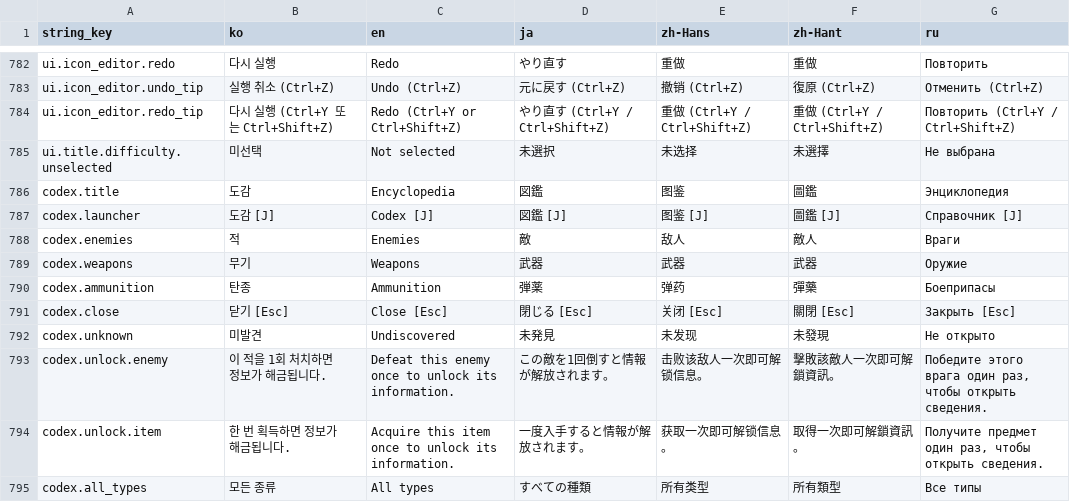
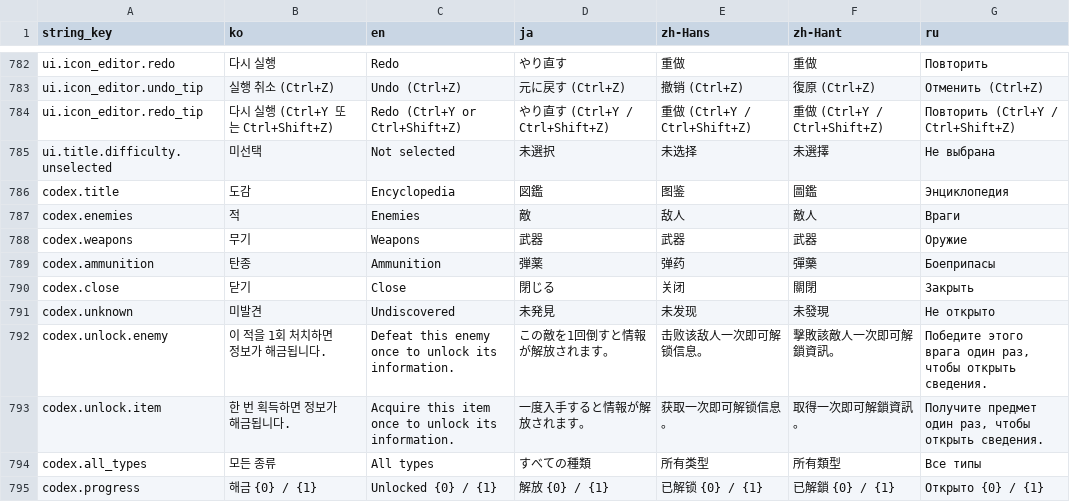
Before and after one commit to octopus7/extraction_shooter, a CSV file: TunaSweeper/Content/Data/UITextStrings.csv, drawn as a sheet; only a part is shown, gaps mark what is left out; the shorter side is filled out with more unchanged rows.

```diff
--- a/TunaSweeper/Content/Data/UITextStrings.csv
+++ b/TunaSweeper/Content/Data/UITextStrings.csv
@@ -798,3 +798,2 @@ ui.title.difficulty.unselected,미선택,Not selected,未選択,未选择,未選
 codex.title,도감,Encyclopedia,図鑑,图鉴,圖鑑,Энциклопедия
-codex.launcher,도감 [J],Codex [J],図鑑 [J],图鉴 [J],圖鑑 [J],Справочник [J]
 codex.enemies,적,Enemies,敵,敌人,敵人,Враги
@@ -802,3 +801,3 @@ codex.weapons,무기,Weapons,武器,武器,武器,Оружие
 codex.ammunition,탄종,Ammunition,弾薬,弹药,彈藥,Боеприпасы
-codex.close,닫기 [Esc],Close [Esc],閉じる [Esc],关闭 [Esc],關閉 [Esc],Закрыть [Esc]
+codex.close,닫기,Close,閉じる,关闭,關閉,Закрыть
 codex.unknown,미발견,Undiscovered,未発見,未发现,未發現,Не открыто
```
Also changed, not shown: 17 other files.
